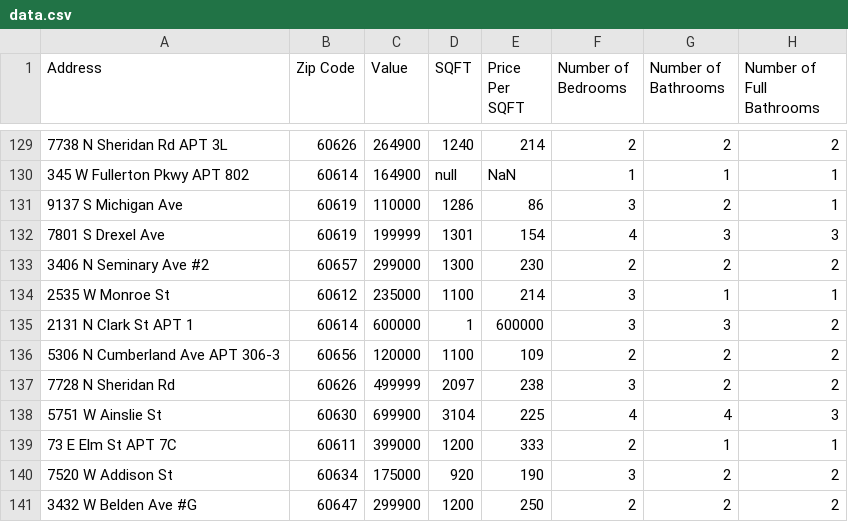
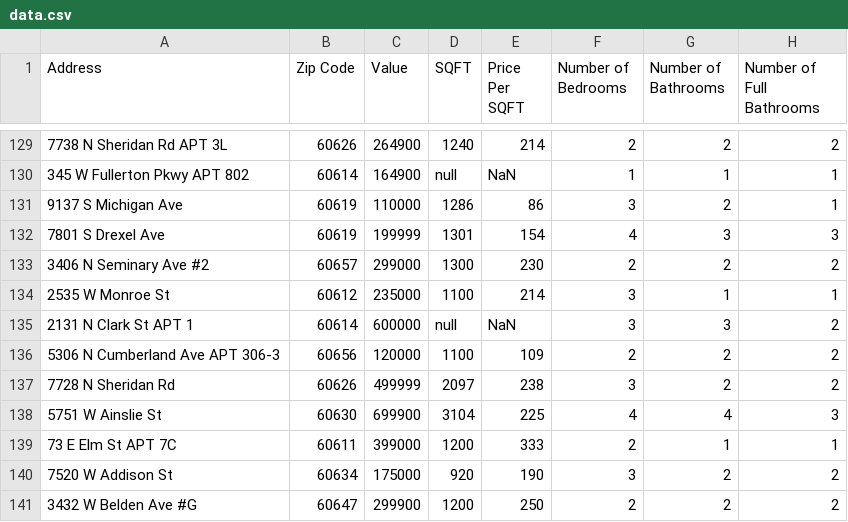
Before and after one commit to TylerLyczak/CS418-FinalProject, a CSV file: data.csv, drawn as a sheet; only a part is shown, gaps mark what is left out; the diff names each change by its address in the sheet, - before the commit and + after, or states it on an @@ line.

```diff
--- a/data.csv
+++ b/data.csv
-D135 (SQFT): 1
+D135 (SQFT): null
-E135 (Price Per SQFT): 600000
+E135 (Price Per SQFT): NaN
```
Also changed, not shown: 1 other file.
